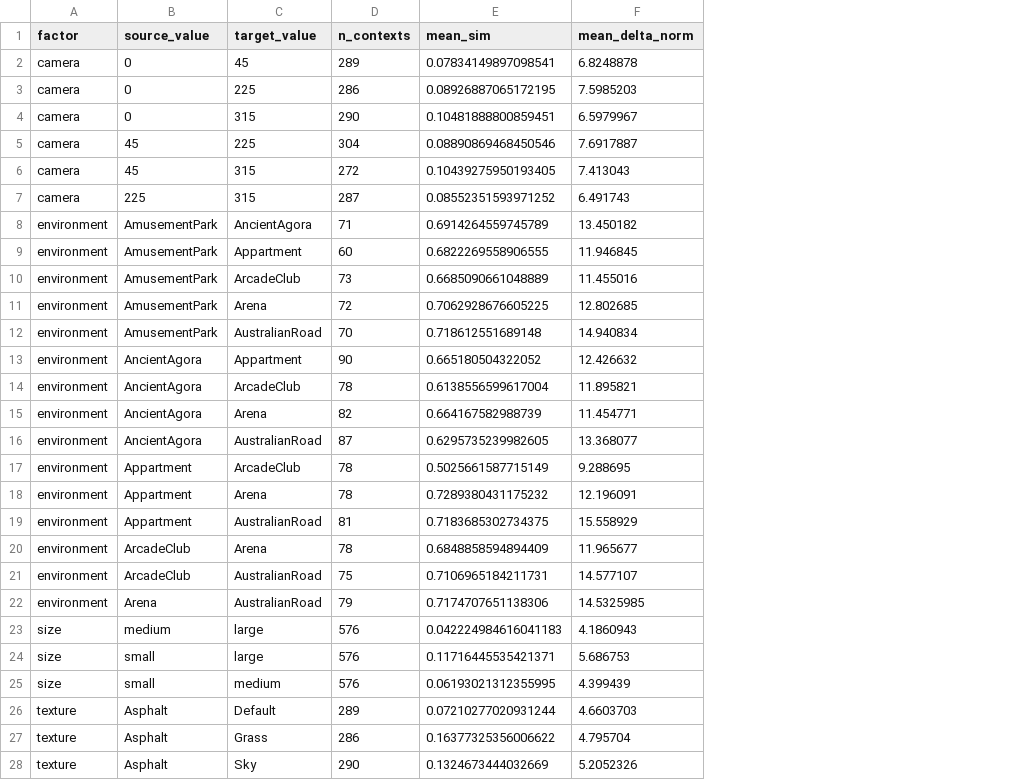
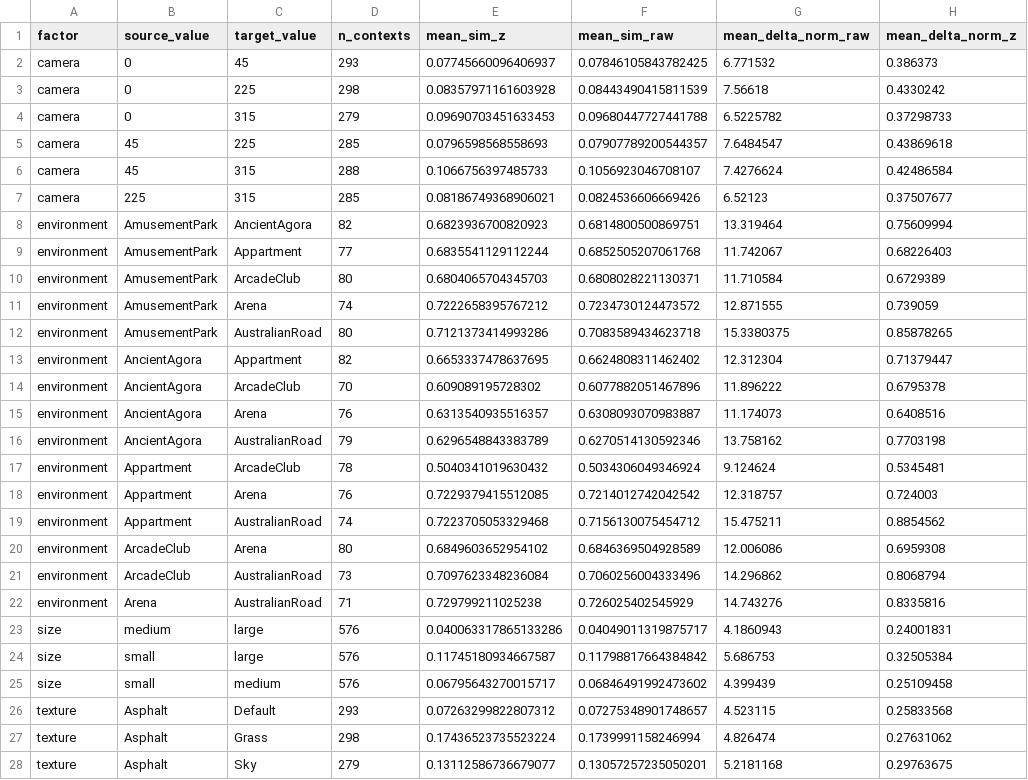
Before and after one commit to sparrowFu/GraphDelta, a CSV file: code/outputs/tables/e2_transition_stats_smoke.csv, drawn as a sheet; only a part is shown; removed rows and columns are numbered as before the commit, all else as after; the diff covers the shown part only; the diff names each change by its address in the sheet, - before the commit and + after, or states it on an @@ line.

```diff
--- a/code/outputs/tables/e2_transition_stats_smoke.csv
+++ b/code/outputs/tables/e2_transition_stats_smoke.csv
-column E (mean_sim), rows 2-28: 0.07834149897098541 | 0.08926887065172195 | 0.10481888800859451 | 0.08890869468450546 | 0.10439275950193405 | 0.08552351593971252 | 0.6914264559745789 | 0.6822269558906555 | 0.6685090661048889 | 0.7062928676605225 | 0.718612551689148 | 0.665180504322052 | 0.6138556599617004 | 0.664167582988739 | 0.6295735239982605 | 0.5025661587715149 | 0.7289380431175232 | 0.7183685302734375 | 0.6848858594894409 | 0.7106965184211731 | 0.7174707651138306 | 0.042224984616041183 | 0.11716445535421371 | 0.06193021312355995 | 0.07210277020931244 | 0.16377325356006622 | 0.1324673444032669
-column F (mean_delta_norm), rows 2-28: 6.8248878 | 7.5985203 | 6.5979967 | 7.6917887 | 7.413043 | 6.491743 | 13.450182 | 11.946845 | 11.455016 | 12.802685 | 14.940834 | 12.426632 | 11.895821 | 11.454771 | 13.368077 | 9.288695 | 12.196091 | 15.558929 | 11.965677 | 14.577107 | 14.5325985 | 4.1860943 | 5.686753 | 4.399439 | 4.6603703 | 4.795704 | 5.2052326
+column E (mean_sim_z), rows 2-28: 0.07745660096406937 | 0.08357971161603928 | 0.09690703451633453 | 0.0796598568558693 | 0.1066756397485733 | 0.08186749368906021 | 0.6823936700820923 | 0.6835541129112244 | 0.6804065704345703 | 0.7222658395767212 | 0.7121373414993286 | 0.6653337478637695 | 0.609089195728302 | 0.6313540935516357 | 0.6296548843383789 | 0.5040341019630432 | 0.7229379415512085 | 0.7223705053329468 | 0.6849603652954102 | 0.7097623348236084 | 0.729799211025238 | 0.040063317865133286 | 0.11745180934667587 | 0.06795643270015717 | 0.07263299822807312 | 0.17436523735523224 | 0.13112586736679077
+column F (mean_sim_raw), rows 2-28: 0.07846105843782425 | 0.08443490415811539 | 0.09680447727441788 | 0.07907789200544357 | 0.1056923046708107 | 0.0824536606669426 | 0.6814800500869751 | 0.6852505207061768 | 0.6808028221130371 | 0.7234730124473572 | 0.7083589434623718 | 0.6624808311462402 | 0.6077882051467896 | 0.6308093070983887 | 0.6270514130592346 | 0.5034306049346924 | 0.7214012742042542 | 0.7156130075454712 | 0.6846369504928589 | 0.7060256004333496 | 0.726025402545929 | 0.04049011319875717 | 0.11798817664384842 | 0.06846491992473602 | 0.07275348901748657 | 0.1739991158246994 | 0.13057257235050201
+column G (mean_delta_norm_raw), rows 2-28: 6.771532 | 7.56618 | 6.5225782 | 7.6484547 | 7.4276624 | 6.52123 | 13.319464 | 11.742067 | 11.710584 | 12.871555 | 15.3380375 | 12.312304 | 11.896222 | 11.174073 | 13.758162 | 9.124624 | 12.318757 | 15.475211 | 12.006086 | 14.296862 | 14.743276 | 4.1860943 | 5.686753 | 4.399439 | 4.523115 | 4.826474 | 5.2181168
+column H (mean_delta_norm_z), rows 2-28: 0.386373 | 0.4330242 | 0.37298733 | 0.43869618 | 0.42486584 | 0.37507677 | 0.75609994 | 0.68226403 | 0.6729389 | 0.739059 | 0.85878265 | 0.71379447 | 0.6795378 | 0.6408516 | 0.7703198 | 0.5345481 | 0.724003 | 0.8854562 | 0.6959308 | 0.8068794 | 0.8335816 | 0.24001831 | 0.32505384 | 0.25109458 | 0.25833568 | 0.27631062 | 0.29763675
-D2 (n_contexts): 289
+D2 (n_contexts): 293
-D3 (n_contexts): 286
+D3 (n_contexts): 298
-D4 (n_contexts): 290
+D4 (n_contexts): 279
-D5 (n_contexts): 304
+D5 (n_contexts): 285
-D6 (n_contexts): 272
+D6 (n_contexts): 288
-D7 (n_contexts): 287
+D7 (n_contexts): 285
-D8 (n_contexts): 71
+D8 (n_contexts): 82
-D9 (n_contexts): 60
+D9 (n_contexts): 77
-D10 (n_contexts): 73
+D10 (n_contexts): 80
-D11 (n_contexts): 72
+D11 (n_contexts): 74
-D12 (n_contexts): 70
+D12 (n_contexts): 80
-D13 (n_contexts): 90
+D13 (n_contexts): 82
-D14 (n_contexts): 78
+D14 (n_contexts): 70
-D15 (n_contexts): 82
+D15 (n_contexts): 76
-D16 (n_contexts): 87
+D16 (n_contexts): 79
-D18 (n_contexts): 78
+D18 (n_contexts): 76
-D19 (n_contexts): 81
+D19 (n_contexts): 74
-D20 (n_contexts): 78
+D20 (n_contexts): 80
-D21 (n_contexts): 75
+D21 (n_contexts): 73
-D22 (n_contexts): 79
+D22 (n_contexts): 71
-D26 (n_contexts): 289
+D26 (n_contexts): 293
-D27 (n_contexts): 286
+D27 (n_contexts): 298
-D28 (n_contexts): 290
+D28 (n_contexts): 279
```
Also changed, not shown: 3 edited cells elsewhere in this file, code/outputs/tables/e1_results_smoke.csv, code/outputs/tables/e2_delta_stats_smoke.csv, 33 other files.
